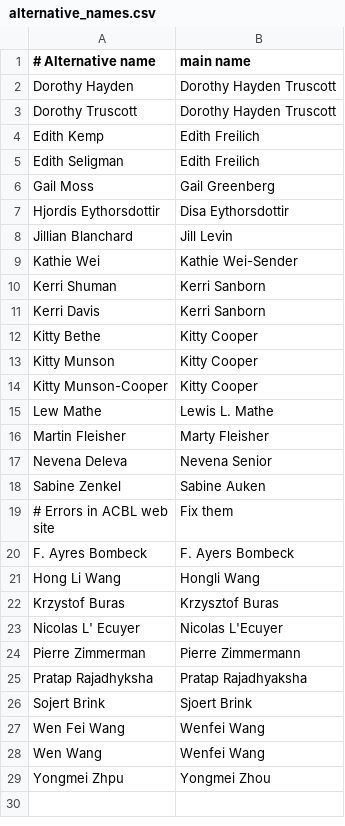
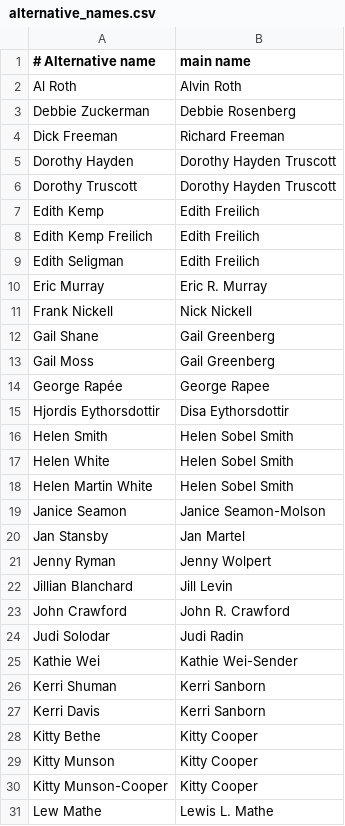
Before and after one commit to njhammond/generate_bridge_wikipedia_entries, a CSV file: alternative_names.csv, drawn as a sheet; only a part is shown; the shorter side is filled out with more unchanged rows; the diff covers the shown part only.

```diff
--- a/alternative_names.csv
+++ b/alternative_names.csv
@@ -1,2 +1,5 @@
 # Alternative name, main name
+Al Roth,Alvin Roth
+Debbie Zuckerman,Debbie Rosenberg
+Dick Freeman,Richard Freeman
 Dorothy Hayden,Dorothy Hayden Truscott
@@ -4,6 +7,19 @@ Dorothy Truscott,Dorothy Hayden Truscott
 Edith Kemp,Edith Freilich
+Edith Kemp Freilich,Edith Freilich
 Edith Seligman,Edith Freilich
+Eric Murray,Eric R. Murray
+Frank Nickell,Nick Nickell
+Gail Shane,Gail Greenberg
 Gail Moss,Gail Greenberg
+George Rapée,George Rapee
 Hjordis Eythorsdottir,Disa Eythorsdottir
+Helen Smith,Helen Sobel Smith
+Helen White,Helen Sobel Smith
+Helen Martin White,Helen Sobel Smith
+Janice Seamon,Janice Seamon-Molson
+Jan Stansby,Jan Martel
+Jenny Ryman,Jenny Wolpert
 Jillian Blanchard,Jill Levin
+John Crawford,John R. Crawford
+Judi Solodar,Judi Radin
 Kathie Wei,Kathie Wei-Sender
```
Also changed, not shown: 5 added rows elsewhere in this file, 1 other file.
